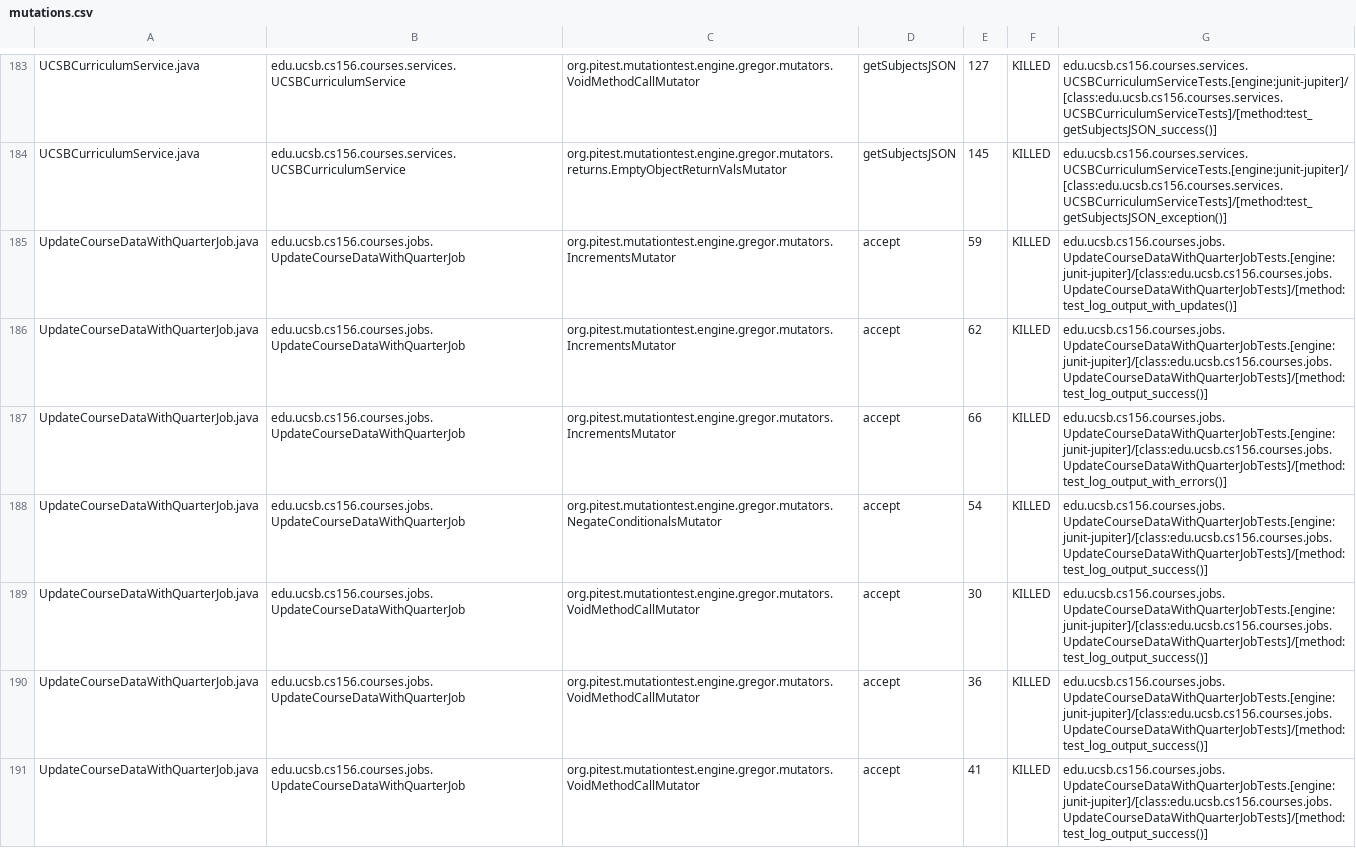
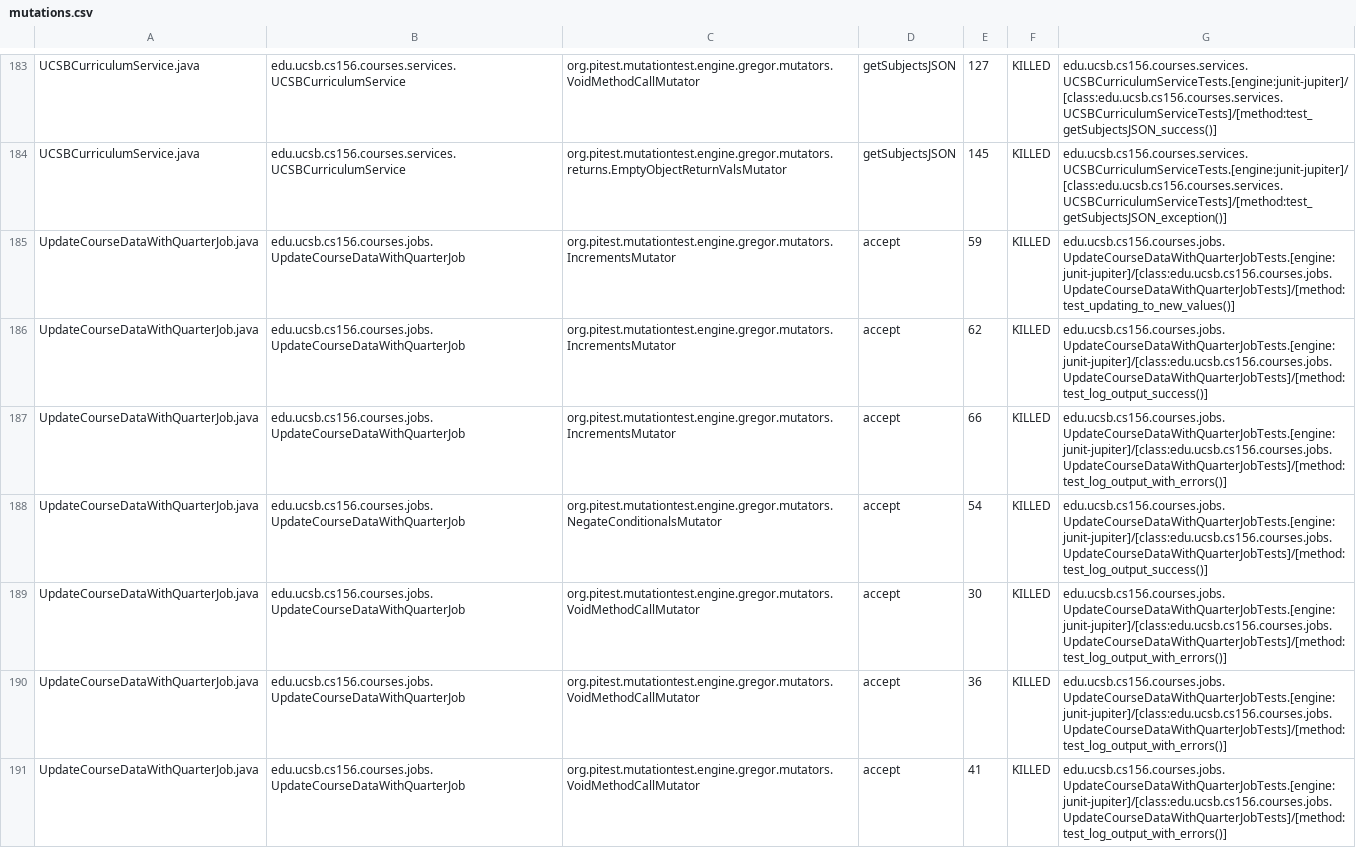
Before and after one commit to ucsb-cs156-s23/proj-courses-s23-7pm-1, a CSV file: pitest/mutations.csv, drawn as a sheet; only a part is shown, gaps mark what is left out; the diff covers the shown part only.

Commit message:
Deploying to gh-pages from @ ucsb-cs156-s23/proj-courses-s23-7pm-1@5b843caa5c5ed2180380e4157bdc6e746ec24d99 🚀

```diff
--- a/pitest/mutations.csv
+++ b/pitest/mutations.csv
@@ -184,3 +184,3 @@ UCSBCurriculumService.java,edu.ucsb.cs156.courses.services.UCSBCurriculumService
 UCSBCurriculumService.java,edu.ucsb.cs156.courses.services.UCSBCurriculumService,org.pitest.mutationtest.engine.gregor.mutators.returns.EmptyObjectReturnValsMutator,getSubjectsJSON,145,KILLED,edu.ucsb.cs156.courses.services.UCSBCurriculumServiceTests.[engine:junit-jupiter]/[class:edu.ucsb.cs156.courses.services.UCSBCurriculumServiceTests]/[method:test_getSubjectsJSON_exception()]
-UpdateCourseDataWithQuarterJob.java,edu.ucsb.cs156.courses.jobs.UpdateCourseDataWithQuarterJob,org.pitest.mutationtest.engine.gregor.mutators.IncrementsMutator,accept,59,KILLED,edu.ucsb.cs156.courses.jobs.UpdateCourseDataWithQuarterJobTests.[engine:junit-jupiter]/[class:edu.ucsb.cs156.courses.jobs.UpdateCourseDataWithQuarterJobTests]/[method:test_log_output_with_updates()]
+UpdateCourseDataWithQuarterJob.java,edu.ucsb.cs156.courses.jobs.UpdateCourseDataWithQuarterJob,org.pitest.mutationtest.engine.gregor.mutators.IncrementsMutator,accept,59,KILLED,edu.ucsb.cs156.courses.jobs.UpdateCourseDataWithQuarterJobTests.[engine:junit-jupiter]/[class:edu.ucsb.cs156.courses.jobs.UpdateCourseDataWithQuarterJobTests]/[method:test_updating_to_new_values()]
 UpdateCourseDataWithQuarterJob.java,edu.ucsb.cs156.courses.jobs.UpdateCourseDataWithQuarterJob,org.pitest.mutationtest.engine.gregor.mutators.IncrementsMutator,accept,62,KILLED,edu.ucsb.cs156.courses.jobs.UpdateCourseDataWithQuarterJobTests.[engine:junit-jupiter]/[class:edu.ucsb.cs156.courses.jobs.UpdateCourseDataWithQuarterJobTests]/[method:test_log_output_success()]
@@ -188,4 +188,4 @@ UpdateCourseDataWithQuarterJob.java,edu.ucsb.cs156.courses.jobs.UpdateCourseData
 UpdateCourseDataWithQuarterJob.java,edu.ucsb.cs156.courses.jobs.UpdateCourseDataWithQuarterJob,org.pitest.mutationtest.engine.gregor.mutators.NegateConditionalsMutator,accept,54,KILLED,edu.ucsb.cs156.courses.jobs.UpdateCourseDataWithQuarterJobTests.[engine:junit-jupiter]/[class:edu.ucsb.cs156.courses.jobs.UpdateCourseDataWithQuarterJobTests]/[method:test_log_output_success()]
-UpdateCourseDataWithQuarterJob.java,edu.ucsb.cs156.courses.jobs.UpdateCourseDataWithQuarterJob,org.pitest.mutationtest.engine.gregor.mutators.VoidMethodCallMutator,accept,30,KILLED,edu.ucsb.cs156.courses.jobs.UpdateCourseDataWithQuarterJobTests.[engine:junit-jupiter]/[class:edu.ucsb.cs156.courses.jobs.UpdateCourseDataWithQuarterJobTests]/[method:test_log_output_success()]
-UpdateCourseDataWithQuarterJob.java,edu.ucsb.cs156.courses.jobs.UpdateCourseDataWithQuarterJob,org.pitest.mutationtest.engine.gregor.mutators.VoidMethodCallMutator,accept,36,KILLED,edu.ucsb.cs156.courses.jobs.UpdateCourseDataWithQuarterJobTests.[engine:junit-jupiter]/[class:edu.ucsb.cs156.courses.jobs.UpdateCourseDataWithQuarterJobTests]/[method:test_log_output_success()]
-UpdateCourseDataWithQuarterJob.java,edu.ucsb.cs156.courses.jobs.UpdateCourseDataWithQuarterJob,org.pitest.mutationtest.engine.gregor.mutators.VoidMethodCallMutator,accept,41,KILLED,edu.ucsb.cs156.courses.jobs.UpdateCourseDataWithQuarterJobTests.[engine:junit-jupiter]/[class:edu.ucsb.cs156.courses.jobs.UpdateCourseDataWithQuarterJobTests]/[method:test_log_output_success()]
+UpdateCourseDataWithQuarterJob.java,edu.ucsb.cs156.courses.jobs.UpdateCourseDataWithQuarterJob,org.pitest.mutationtest.engine.gregor.mutators.VoidMethodCallMutator,accept,30,KILLED,edu.ucsb.cs156.courses.jobs.UpdateCourseDataWithQuarterJobTests.[engine:junit-jupiter]/[class:edu.ucsb.cs156.courses.jobs.UpdateCourseDataWithQuarterJobTests]/[method:test_log_output_with_errors()]
+UpdateCourseDataWithQuarterJob.java,edu.ucsb.cs156.courses.jobs.UpdateCourseDataWithQuarterJob,org.pitest.mutationtest.engine.gregor.mutators.VoidMethodCallMutator,accept,36,KILLED,edu.ucsb.cs156.courses.jobs.UpdateCourseDataWithQuarterJobTests.[engine:junit-jupiter]/[class:edu.ucsb.cs156.courses.jobs.UpdateCourseDataWithQuarterJobTests]/[method:test_log_output_with_errors()]
+UpdateCourseDataWithQuarterJob.java,edu.ucsb.cs156.courses.jobs.UpdateCourseDataWithQuarterJob,org.pitest.mutationtest.engine.gregor.mutators.VoidMethodCallMutator,accept,41,KILLED,edu.ucsb.cs156.courses.jobs.UpdateCourseDataWithQuarterJobTests.[engine:junit-jupiter]/[class:edu.ucsb.cs156.courses.jobs.UpdateCourseDataWithQuarterJobTests]/[method:test_log_output_with_errors()]
```
Also changed, not shown: 73 edited cells elsewhere in this file, 41 other files.
